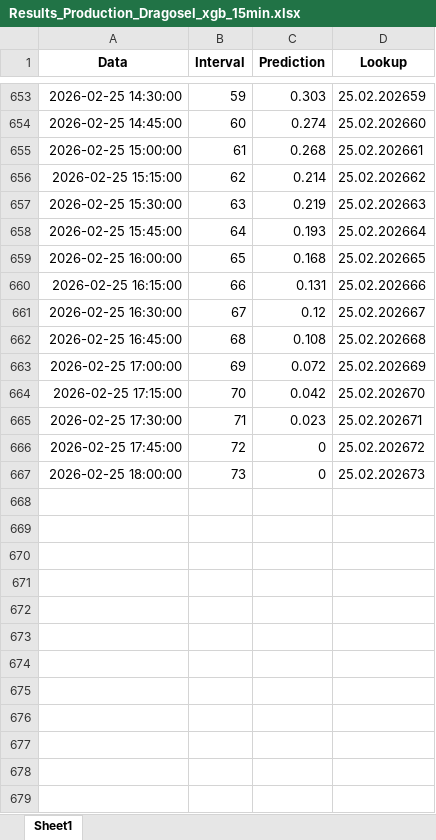
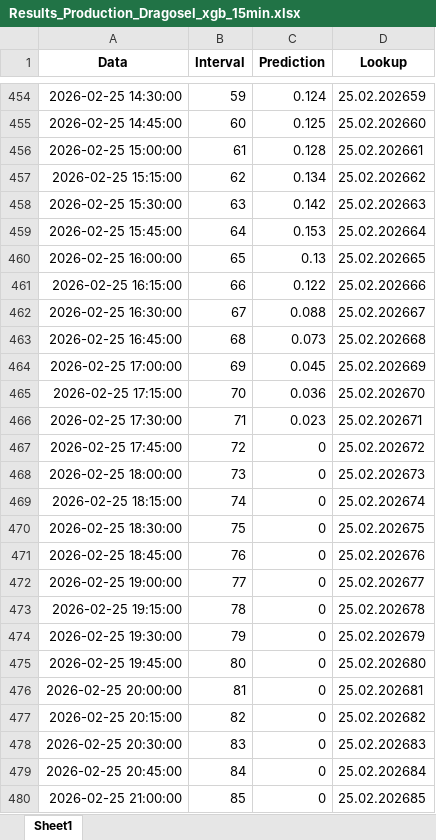
Before and after one commit to Andrei-Ionita/AdremTrading, an Excel workbook: Dragosel/Results_Production_Dragosel_xgb_15min.xlsx, sheet Sheet1, drawn as a sheet; only a part is shown, gaps mark what is left out; values as stored, in another font and other column widths than the file's, no borders; addresses are those after the commit; the diff covers the shown part only; the diff names each change by its address in the sheet, - before the commit and + after, or states it on an @@ line.

```diff
--- a/Dragosel/Results_Production_Dragosel_xgb_15min.xlsx (sheet Sheet1)
+++ b/Dragosel/Results_Production_Dragosel_xgb_15min.xlsx (sheet Sheet1)
-C454 (Prediction): 0.303
+C454 (Prediction): 0.124
-C455 (Prediction): 0.274
+C455 (Prediction): 0.125
-C456 (Prediction): 0.268
+C456 (Prediction): 0.128
-C457 (Prediction): 0.214
+C457 (Prediction): 0.134
-C458 (Prediction): 0.219
+C458 (Prediction): 0.142
-C459 (Prediction): 0.193
+C459 (Prediction): 0.153
-C460 (Prediction): 0.168
+C460 (Prediction): 0.13
-C461 (Prediction): 0.131
+C461 (Prediction): 0.122
-C462 (Prediction): 0.12
+C462 (Prediction): 0.088
-C463 (Prediction): 0.108
+C463 (Prediction): 0.073
-C464 (Prediction): 0.072
+C464 (Prediction): 0.045
-C465 (Prediction): 0.042
+C465 (Prediction): 0.036
+row 469: 2026-02-25 18:15:00 | 74 | 0 | 25.02.202674
+row 470: 2026-02-25 18:30:00 | 75 | 0 | 25.02.202675
+row 471: 2026-02-25 18:45:00 | 76 | 0 | 25.02.202676
+row 472: 2026-02-25 19:00:00 | 77 | 0 | 25.02.202677
+row 473: 2026-02-25 19:15:00 | 78 | 0 | 25.02.202678
+row 474: 2026-02-25 19:30:00 | 79 | 0 | 25.02.202679
+row 475: 2026-02-25 19:45:00 | 80 | 0 | 25.02.202680
+row 476: 2026-02-25 20:00:00 | 81 | 0 | 25.02.202681
+row 477: 2026-02-25 20:15:00 | 82 | 0 | 25.02.202682
+row 478: 2026-02-25 20:30:00 | 83 | 0 | 25.02.202683
+row 479: 2026-02-25 20:45:00 | 84 | 0 | 25.02.202684
+row 480: 2026-02-25 21:00:00 | 85 | 0 | 25.02.202685
```
Also changed, not shown: 187 added rows, 199 removed rows and 176 edited cells elsewhere in this sheet, Market Fundamentals/Transelectrica_data/Cons_Prod_final/Weekly_Consumption_2026.xlsx, Market Fundamentals/Transelectrica_data/Cons_Prod_final/Weekly_Production_2026.xlsx, 57 other files.
